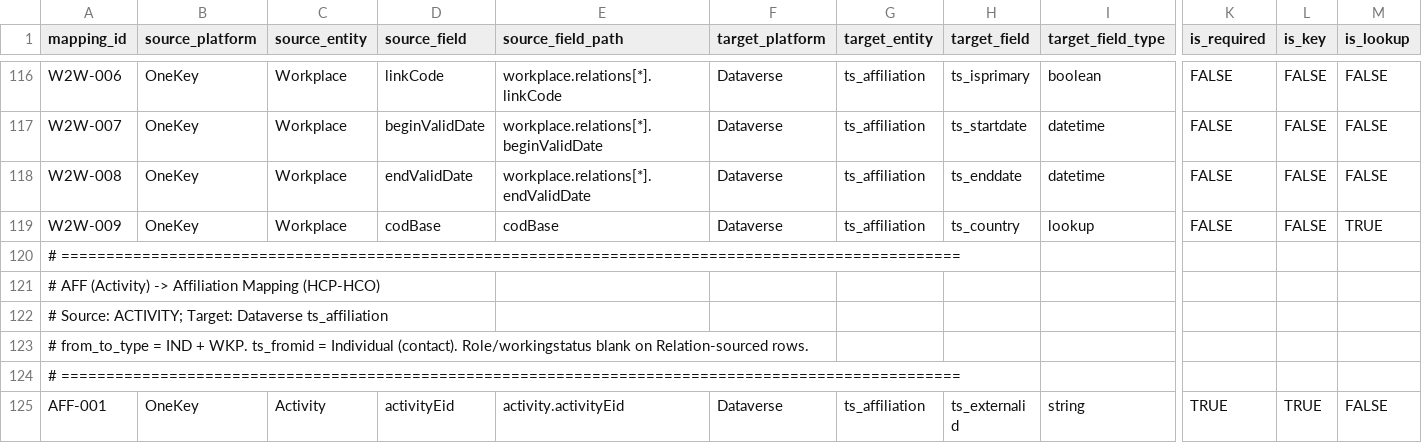
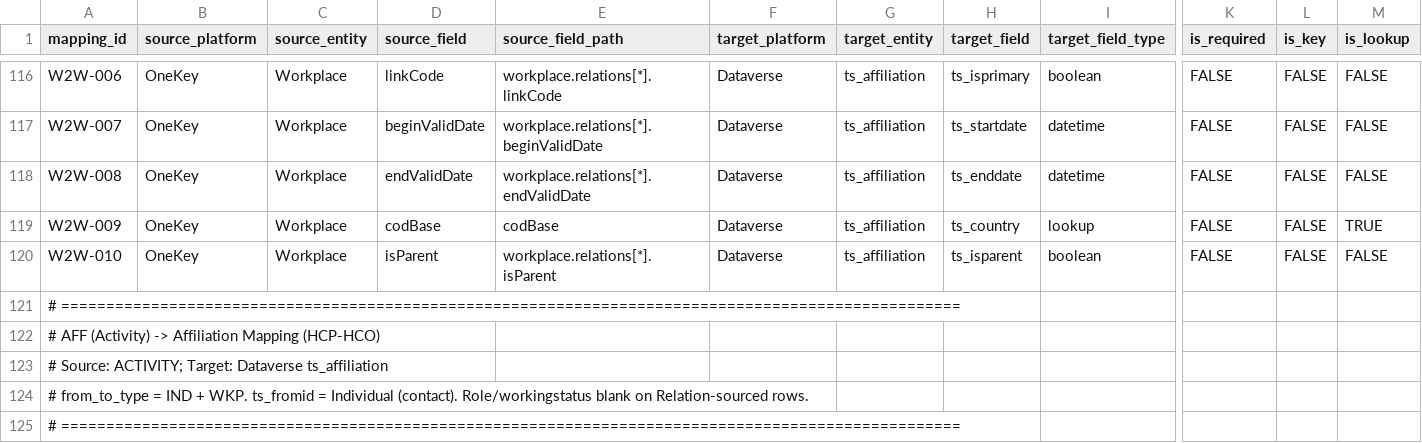
Before and after one commit to duncan-doan/onekey-paion-integration, a CSV file: config/entity_mapping.csv, drawn as a sheet; only a part is shown, gaps mark what is left out; the shorter side is filled out with more unchanged rows; rows hold the shown columns only; the diff names each change by its address in the sheet, - before the commit and + after, or states it on an @@ line.

Commit message:
add is parent field to affiliation

```diff
--- a/config/entity_mapping.csv
+++ b/config/entity_mapping.csv
+row 120: W2W-010 | OneKey | Workplace | isParent | workplace.relations[*].isParent | Dataverse | ts_affiliation | ts_isparent | boolean | FALSE | FALSE | FALSE
```
